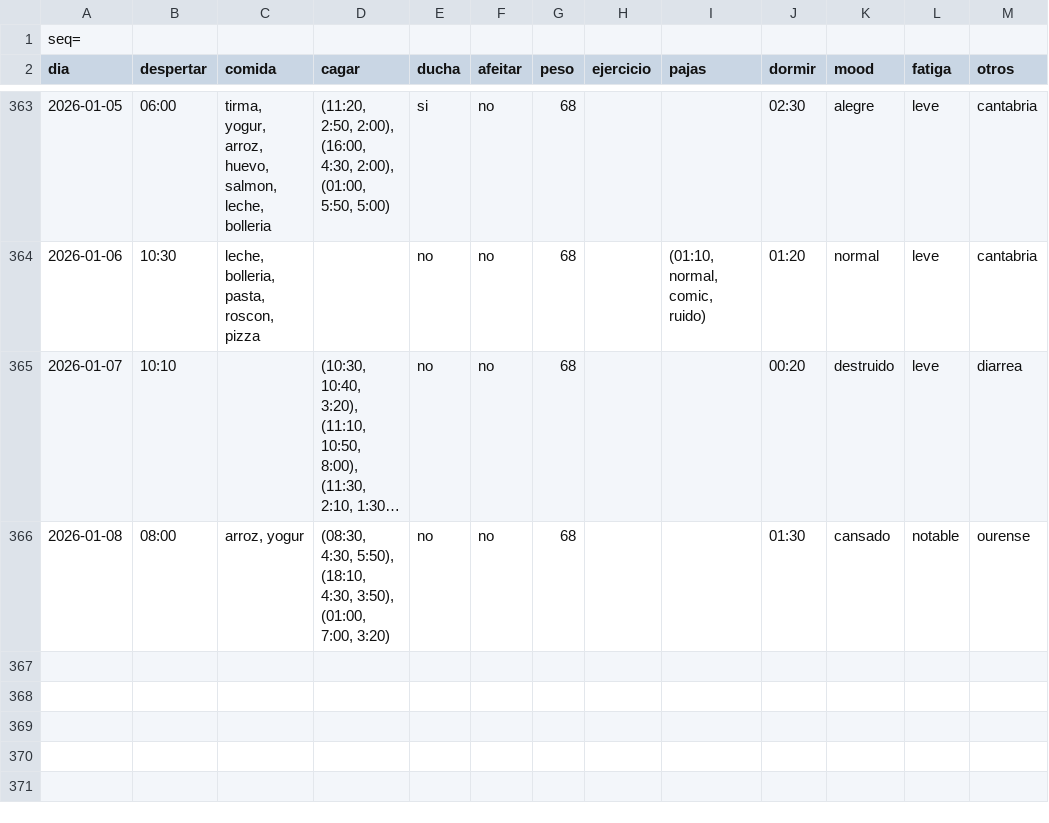
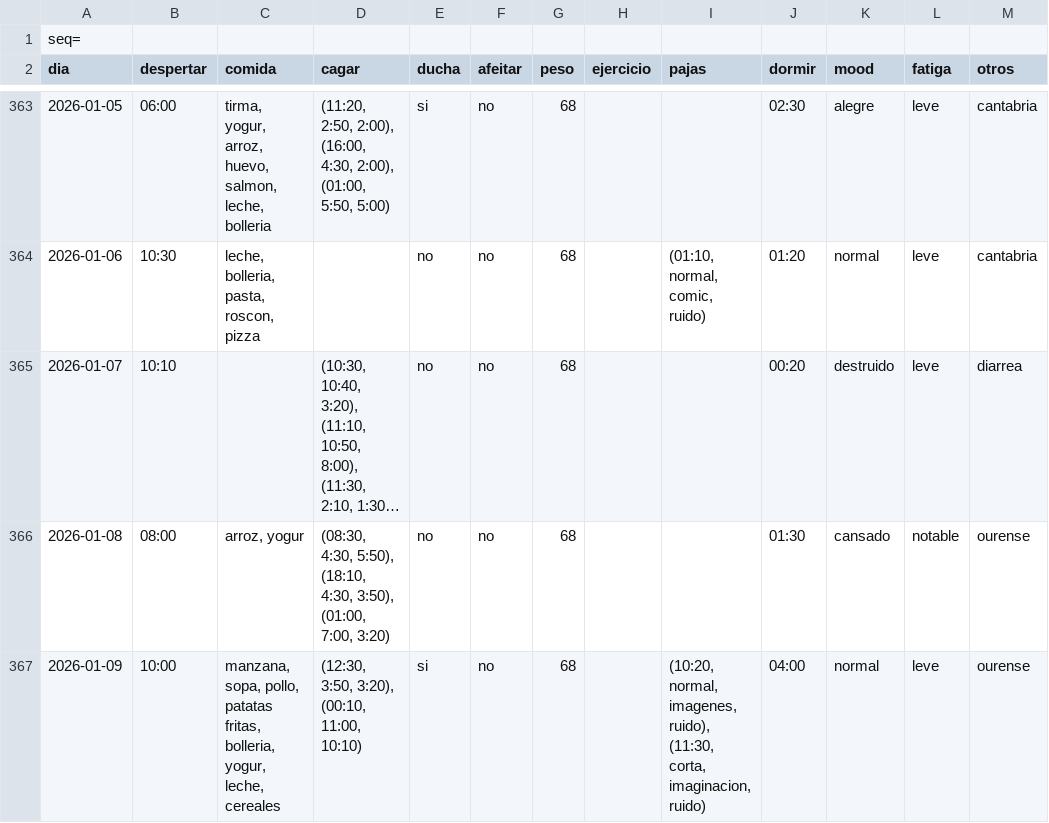
Before and after one commit to megabentilad/Estadisticas, a CSV file: docs/base.csv, drawn as a sheet; only a part is shown, gaps mark what is left out; long unchanged cells end in …; the diff names each change by its address in the sheet, - before the commit and + after, or states it on an @@ line.

Commit message:
Actualizar reporte diario

```diff
--- a/docs/base.csv
+++ b/docs/base.csv
+row 367: 2026-01-09 | 10:00 | manzana, sopa, pollo, patatas fritas, bolleria, yogur, leche, cereales | (12:30, 3:50, 3:20), (00:10, 11:00, 10:10) | si | no | 68 |  | (10:20, normal, imagenes, ruido), (11:30, corta, imaginacion, ruido) | 04:00 | normal | leve | ourense
```
